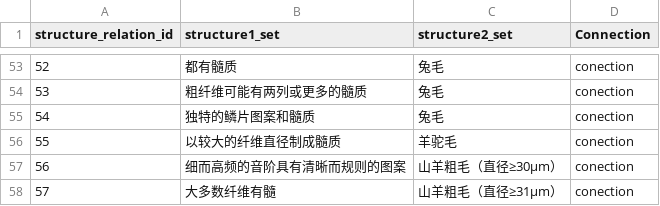
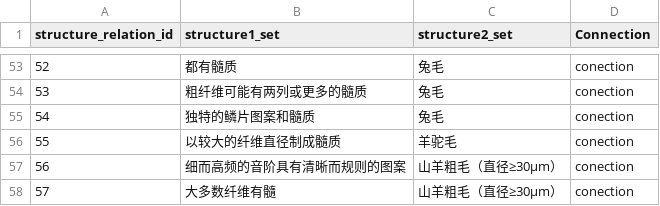
Before and after one commit to learninghhh/MyFirstProject, a CSV file: guanxi.CSV, drawn as a sheet; only a part is shown, gaps mark what is left out.

Commit message:
Update guanxi.CSV

```diff
--- a/guanxi.CSV
+++ b/guanxi.CSV
@@ -57,2 +57,2 @@ structure_relation_id,structure1_set,structure2_set,Connection
 56,细而高频的音阶具有清晰而规则的图案,山羊粗毛（直径≥30μm）,conection
-57,大多数纤维有髓,山羊粗毛（直径≥31μm）,conection
+57,大多数纤维有髓,山羊粗毛（直径≥30μm）,conection
```
